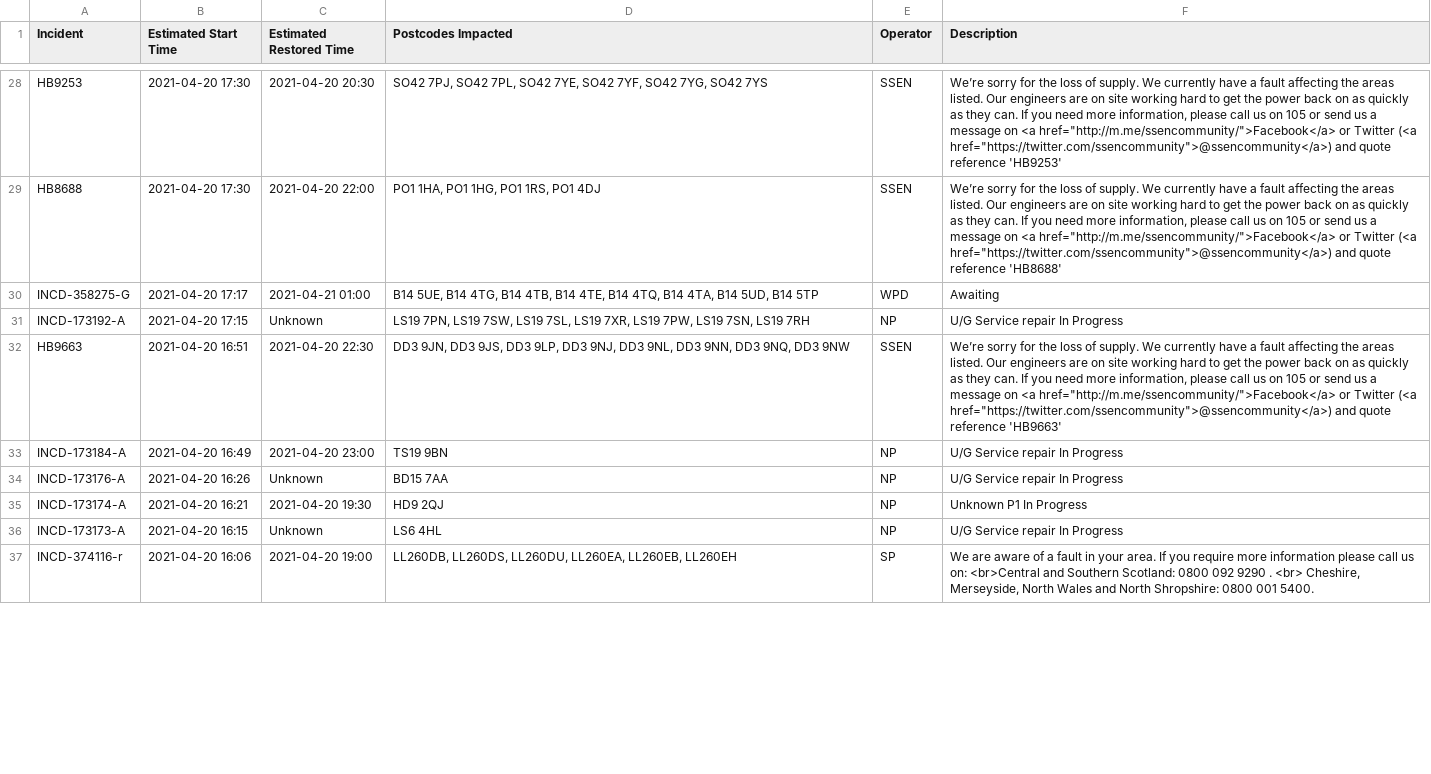
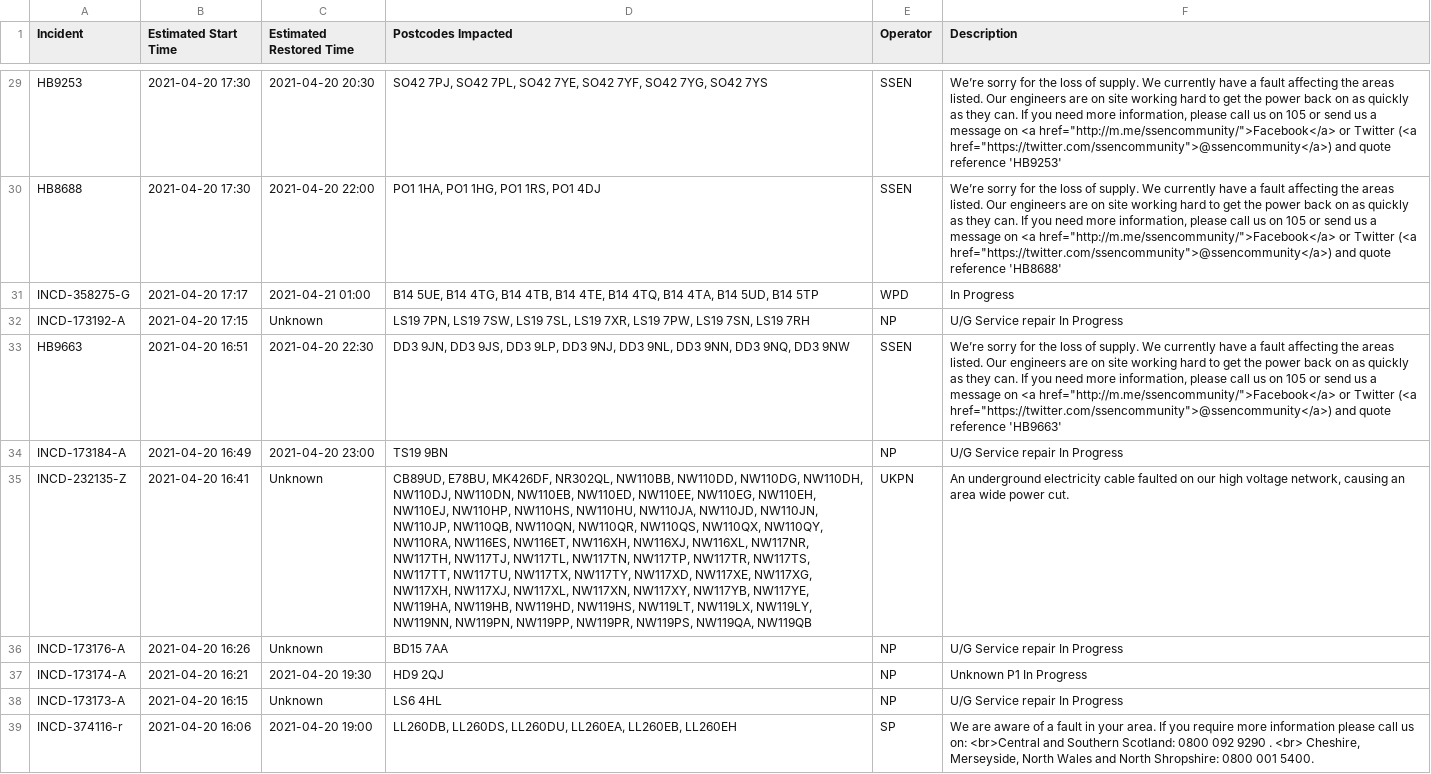
Before and after one commit to OSUKED/Outage-Watch, a CSV file: docs/data/outages.csv, drawn as a sheet; only a part is shown, gaps mark what is left out; addresses are those after the commit; the diff covers the shown part only; the diff names each change by its address in the sheet, - before the commit and + after, or states it on an @@ line.

```diff
--- a/docs/data/outages.csv
+++ b/docs/data/outages.csv
-F31 (Description): Awaiting
+F31 (Description): In Progress
+row 35: INCD-232135-Z | 2021-04-20 16:41 | Unknown | CB89UD, E78BU, MK426DF, NR302QL, NW110BB, NW110DD, NW110DG, NW110DH, NW110DJ, NW110DN, NW110EB, NW110ED, NW110EE, NW110EG, NW110EH, NW110EJ, NW110HP, NW110HS, NW110HU, NW110JA, NW110JD, NW110JN, NW110JP, NW110QB, NW110QN, NW110QR, NW110QS, NW110QX, NW110QY, NW110RA, NW116ES, NW116ET, NW116XH, NW116XJ, NW116XL, NW117NR, NW117TH, NW117TJ, NW117TL, NW117TN, NW117TP, NW117TR, NW117TS, NW117TT, NW117TU, NW117TX, NW117TY, NW117XD, NW117XE, NW117XG, NW117XH, NW117XJ, NW117XL, NW117XN, NW117XY, NW117YB, NW117YE, NW119HA, NW119HB, NW119HD, NW119HS, NW119LT, NW119LX, NW119LY, NW119NN, NW119PN, NW119PP, NW119PR, NW119PS, NW119QA, NW119QB | UKPN | An underground electricity cable faulted on our high voltage network, causing an area wide power cut.
```
Also changed, not shown: 5 added rows, 5 removed rows, 7 moved rows and 13 edited cells elsewhere in this file, 8 other files.
